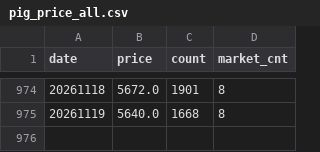
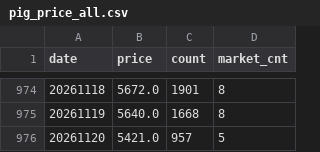
Before and after one commit to seonghwanjhee-ux/pig-price, a CSV file: pig_price_all.csv, drawn as a sheet; only a part is shown, gaps mark what is left out; the diff names each change by its address in the sheet, - before the commit and + after, or states it on an @@ line.

```diff
--- a/pig_price_all.csv
+++ b/pig_price_all.csv
+row 976: 20261120 | 5421.0 | 957 | 5
```
